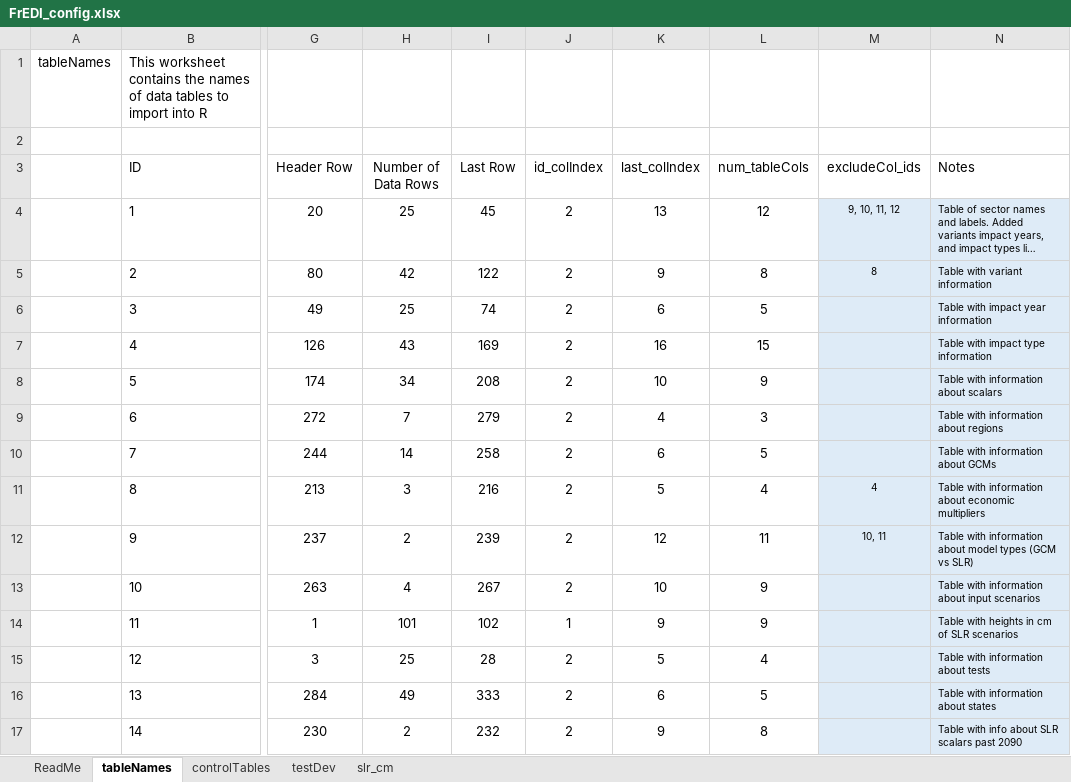
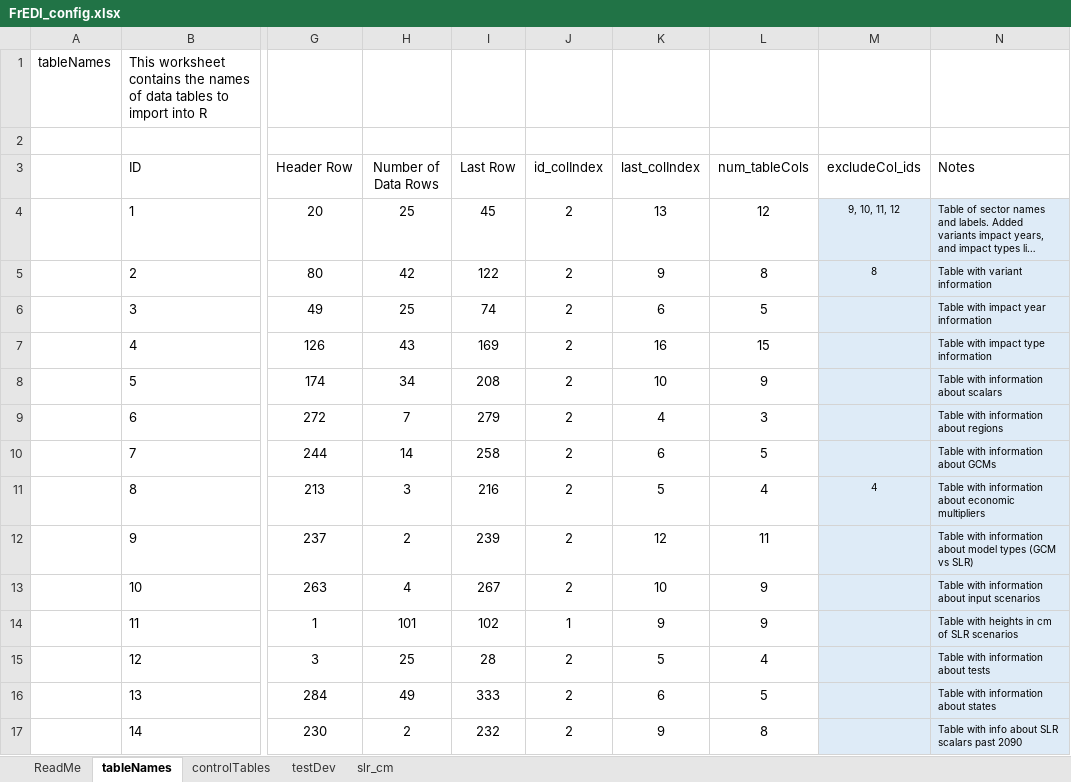
Before and after one commit to USEPA/FrEDI_Data, an Excel workbook: inst/extdata/fredi/FrEDI_config.xlsx, sheet tableNames, drawn as a sheet; only a part is shown, gaps mark what is left out; long unchanged cells end in …; values as stored, in another font and other column widths than the file's, no borders; charts and pictures and table styles not drawn; the diff names each change by its address in the sheet, - before the commit and + after, or states it on an @@ line.

Commit message:
Update FrEDI_config.xlsx
Small changes to FrEDI config

```diff
--- a/inst/extdata/fredi/FrEDI_config.xlsx (sheet tableNames)
+++ b/inst/extdata/fredi/FrEDI_config.xlsx (sheet tableNames)
-M12 (excludeCol_ids): 10, 11
+M12 (excludeCol_ids): (empty)
```
